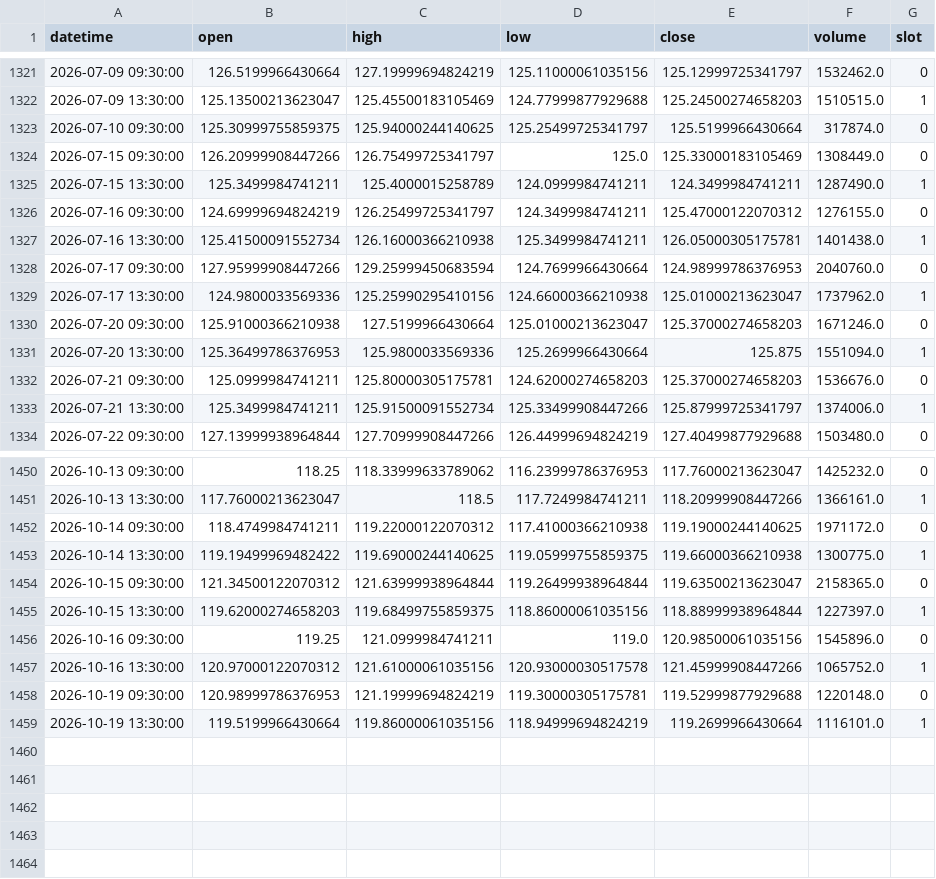
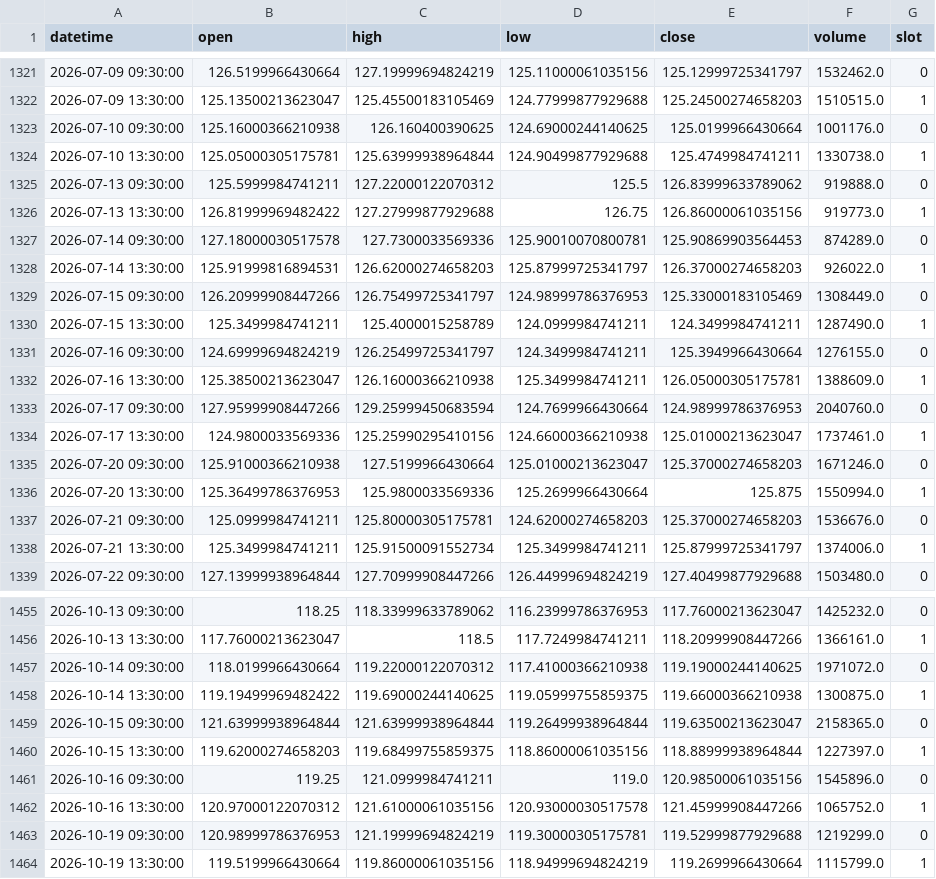
Before and after one commit to fairytrad888/ifi-lab, a CSV file: data/h4/DUK.csv, drawn as a sheet; only a part is shown, gaps mark what is left out; the diff covers the shown part only.

```diff
--- a/data/h4/DUK.csv
+++ b/data/h4/DUK.csv
@@ -1322,13 +1322,18 @@ datetime,open,high,low,close,volume,slot
 2026-07-09 13:30:00,125.13500213623047,125.45500183105469,124.77999877929688,125.24500274658203,1510515.0,1
-2026-07-10 09:30:00,125.30999755859375,125.94000244140625,125.25499725341797,125.5199966430664,317874.0,0
-2026-07-15 09:30:00,126.20999908447266,126.75499725341797,125.0,125.33000183105469,1308449.0,0
+2026-07-10 09:30:00,125.16000366210938,126.160400390625,124.69000244140625,125.0199966430664,1001176.0,0
+2026-07-10 13:30:00,125.05000305175781,125.63999938964844,124.90499877929688,125.4749984741211,1330738.0,1
+2026-07-13 09:30:00,125.5999984741211,127.22000122070312,125.5,126.83999633789062,919888.0,0
+2026-07-13 13:30:00,126.81999969482422,127.27999877929688,126.75,126.86000061035156,919773.0,1
+2026-07-14 09:30:00,127.18000030517578,127.7300033569336,125.90010070800781,125.90869903564453,874289.0,0
+2026-07-14 13:30:00,125.91999816894531,126.62000274658203,125.87999725341797,126.37000274658203,926022.0,1
+2026-07-15 09:30:00,126.20999908447266,126.75499725341797,124.98999786376953,125.33000183105469,1308449.0,0
 2026-07-15 13:30:00,125.3499984741211,125.4000015258789,124.0999984741211,124.3499984741211,1287490.0,1
-2026-07-16 09:30:00,124.69999694824219,126.25499725341797,124.3499984741211,125.47000122070312,1276155.0,0
-2026-07-16 13:30:00,125.41500091552734,126.16000366210938,125.3499984741211,126.05000305175781,1401438.0,1
+2026-07-16 09:30:00,124.69999694824219,126.25499725341797,124.3499984741211,125.3949966430664,1276155.0,0
+2026-07-16 13:30:00,125.38500213623047,126.16000366210938,125.3499984741211,126.05000305175781,1388609.0,1
 2026-07-17 09:30:00,127.95999908447266,129.25999450683594,124.7699966430664,124.98999786376953,2040760.0,0
-2026-07-17 13:30:00,124.9800033569336,125.25990295410156,124.66000366210938,125.01000213623047,1737962.0,1
+2026-07-17 13:30:00,124.9800033569336,125.25990295410156,124.66000366210938,125.01000213623047,1737461.0,1
 2026-07-20 09:30:00,125.91000366210938,127.5199966430664,125.01000213623047,125.37000274658203,1671246.0,0
-2026-07-20 13:30:00,125.36499786376953,125.9800033569336,125.2699966430664,125.875,1551094.0,1
+2026-07-20 13:30:00,125.36499786376953,125.9800033569336,125.2699966430664,125.875,1550994.0,1
 2026-07-21 09:30:00,125.0999984741211,125.80000305175781,124.62000274658203,125.37000274658203,1536676.0,0
-2026-07-21 13:30:00,125.3499984741211,125.91500091552734,125.33499908447266,125.87999725341797,1374006.0,1
+2026-07-21 13:30:00,125.3499984741211,125.91500091552734,125.3499984741211,125.87999725341797,1374006.0,1
 2026-07-22 09:30:00,127.13999938964844,127.70999908447266,126.44999694824219,127.40499877929688,1503480.0,0
@@ -1451,5 +1456,5 @@ datetime,open,high,low,close,volume,slot
 2026-10-13 13:30:00,117.76000213623047,118.5,117.7249984741211,118.20999908447266,1366161.0,1
-2026-10-14 09:30:00,118.4749984741211,119.22000122070312,117.41000366210938,119.19000244140625,1971172.0,0
-2026-10-14 13:30:00,119.19499969482422,119.69000244140625,119.05999755859375,119.66000366210938,1300775.0,1
-2026-10-15 09:30:00,121.34500122070312,121.63999938964844,119.26499938964844,119.63500213623047,2158365.0,0
+2026-10-14 09:30:00,118.0199966430664,119.22000122070312,117.41000366210938,119.19000244140625,1971072.0,0
+2026-10-14 13:30:00,119.19499969482422,119.69000244140625,119.05999755859375,119.66000366210938,1300875.0,1
+2026-10-15 09:30:00,121.63999938964844,121.63999938964844,119.26499938964844,119.63500213623047,2158365.0,0
 2026-10-15 13:30:00,119.62000274658203,119.68499755859375,118.86000061035156,118.88999938964844,1227397.0,1
@@ -1457,3 +1462,3 @@ datetime,open,high,low,close,volume,slot
 2026-10-16 13:30:00,120.97000122070312,121.61000061035156,120.93000030517578,121.45999908447266,1065752.0,1
-2026-10-19 09:30:00,120.98999786376953,121.19999694824219,119.30000305175781,119.52999877929688,1220148.0,0
-2026-10-19 13:30:00,119.5199966430664,119.86000061035156,118.94999694824219,119.2699966430664,1116101.0,1
+2026-10-19 09:30:00,120.98999786376953,121.19999694824219,119.30000305175781,119.52999877929688,1219299.0,0
+2026-10-19 13:30:00,119.5199966430664,119.86000061035156,118.94999694824219,119.2699966430664,1115799.0,1
```
Also changed, not shown: 52 edited cells elsewhere in this file, data/h4/IWM.csv, data/h4/RSP.csv, 55 other files.
